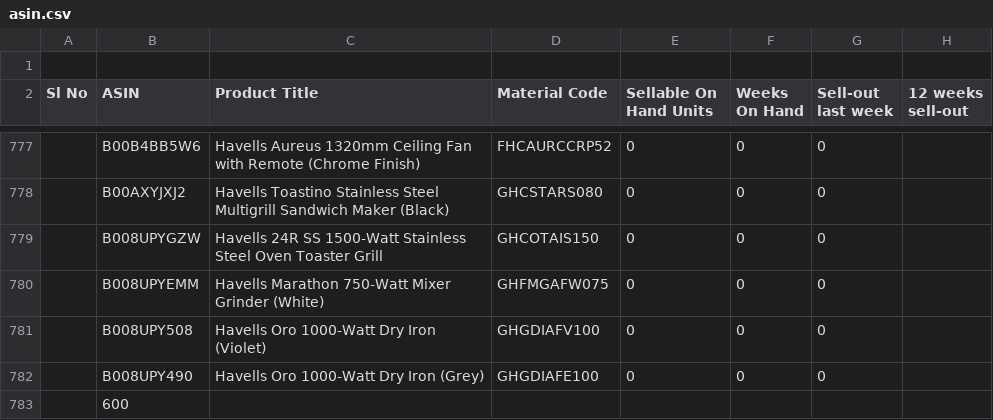
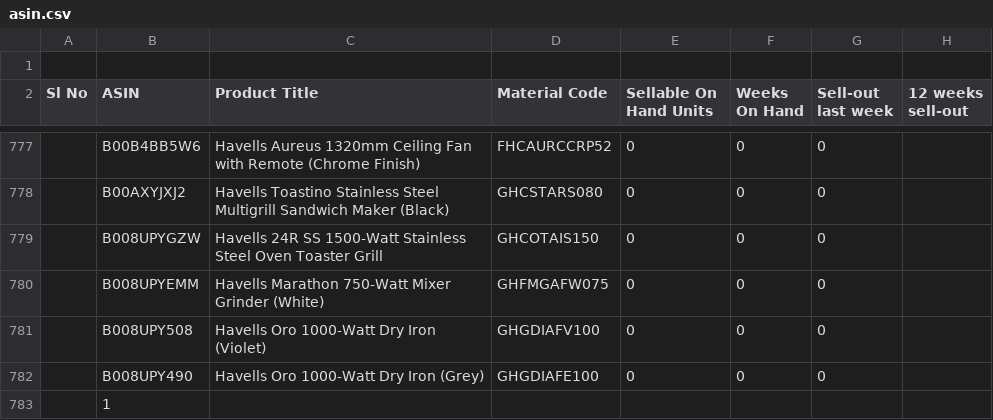
Before and after one commit to JohnXXDoe/txt_rev_scrapper, a CSV file: asin.csv, drawn as a sheet; only a part is shown, gaps mark what is left out; the diff names each change by its address in the sheet, - before the commit and + after, or states it on an @@ line.

Commit message:
v6.0 Features Fixed Date logic to work for single day Added useful user info for email body Made UI changes to email body Added total item counter in email for each file

```diff
--- a/asin.csv
+++ b/asin.csv
-B783 (ASIN): 600
+B783 (ASIN): 1
```
Also changed, not shown: 1 other file.
